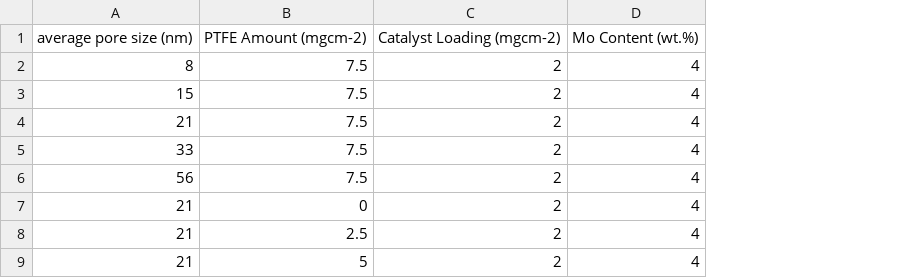
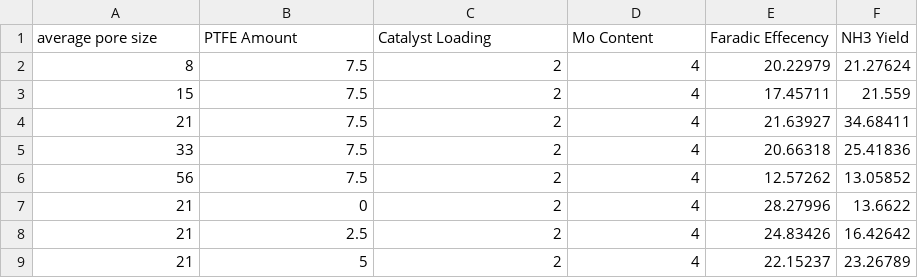
Before and after one commit to jcwang587/chaoyun-ml, a CSV file: data/processed/data.csv, drawn as a sheet; only a part is shown; removed rows and columns are numbered as before the commit, all else as after; the diff names each change by its address in the sheet, - before the commit and + after, or states it on an @@ line.

Commit message:
add target data

```diff
--- a/data/processed/data.csv
+++ b/data/processed/data.csv
+column E, rows 2-9: 20.22979 | 17.45711 | 21.63927 | 20.66318 | 12.57262 | 28.27996 | 24.83426 | 22.15237
+column F, rows 2-9: 21.27624 | 21.559 | 34.68411 | 25.41836 | 13.05852 | 13.6622 | 16.42642 | 23.26789
-row 1: average pore size (nm) | PTFE Amount (mgcm-2) | Catalyst Loading (mgcm-2) | Mo Content (wt.%)
+row 1: average pore size | PTFE Amount | Catalyst Loading | Mo Content | Faradic Effecency | NH3 Yield
```
Also changed, not shown: 1 other file.
